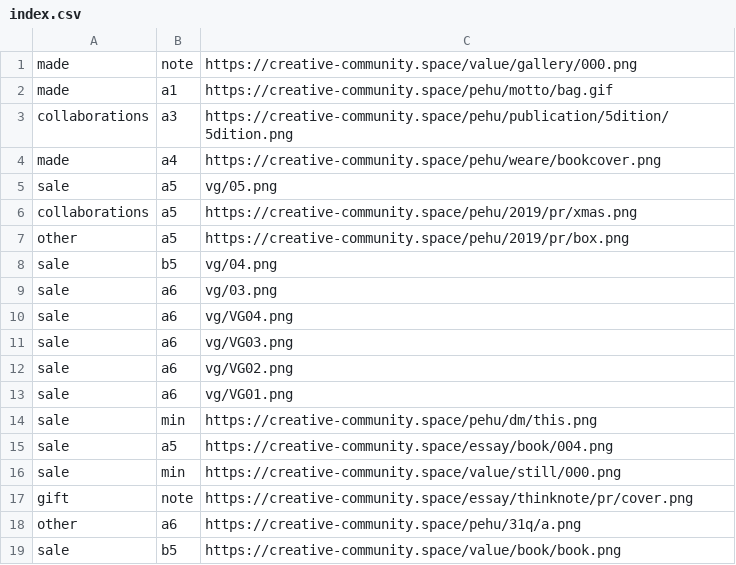
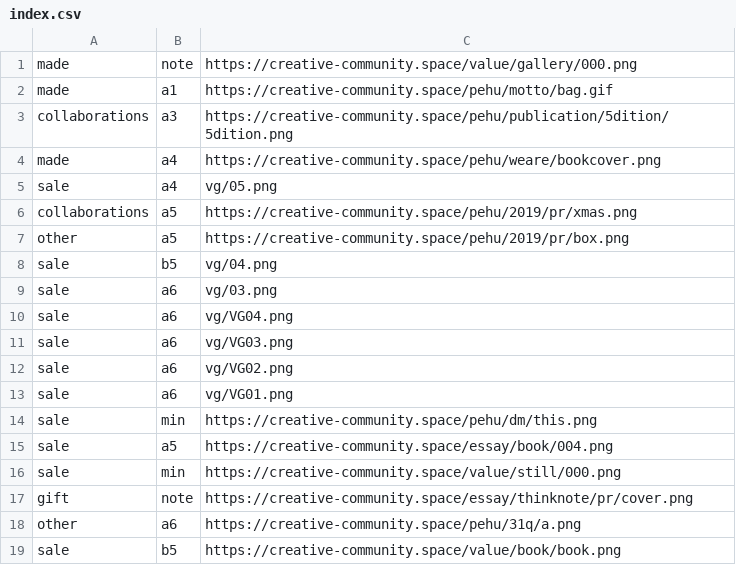
Before and after one commit to pe-hu/index, a CSV file: org/index.csv, drawn as a sheet.

Commit message:
Update index.csv

```diff
--- a/org/index.csv
+++ b/org/index.csv
@@ -4,3 +4,3 @@ collaborations,a3,https://creative-community.space/pehu/publication/5dition/5dit
 made,a4,https://creative-community.space/pehu/weare/bookcover.png
-sale,a5,vg/05.png
+sale,a4,vg/05.png
 collaborations,a5,https://creative-community.space/pehu/2019/pr/xmas.png
```
